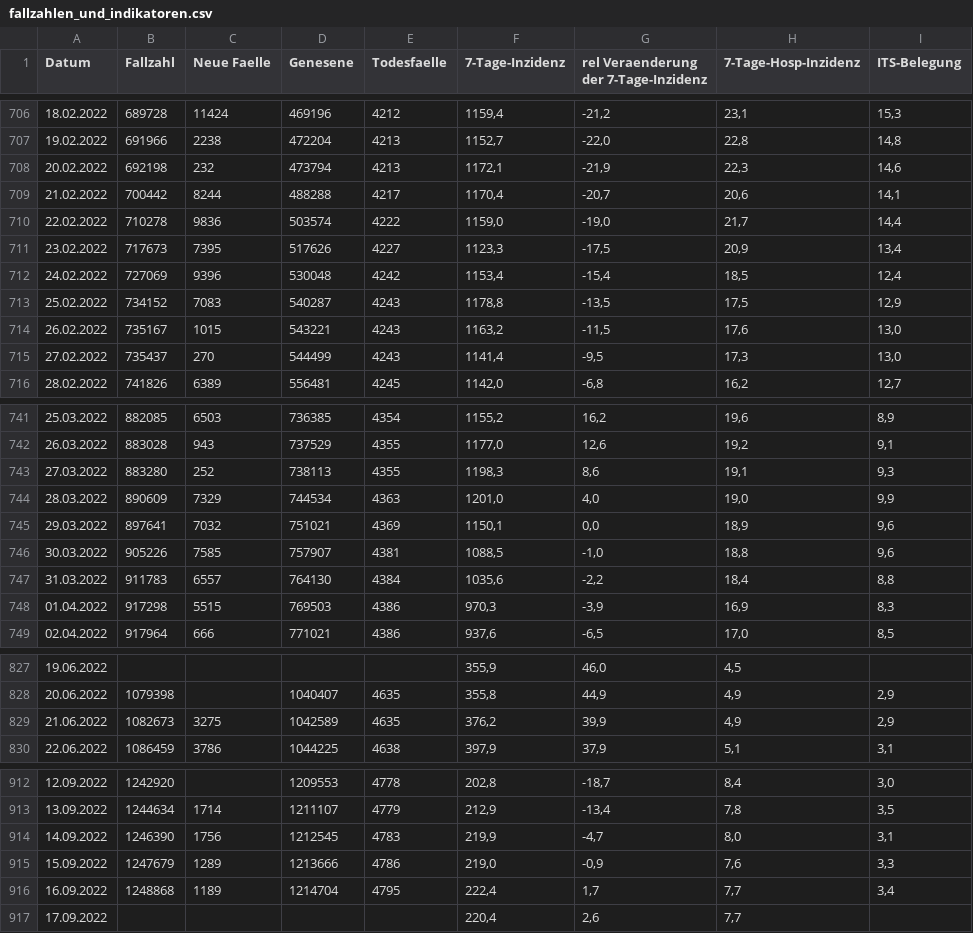
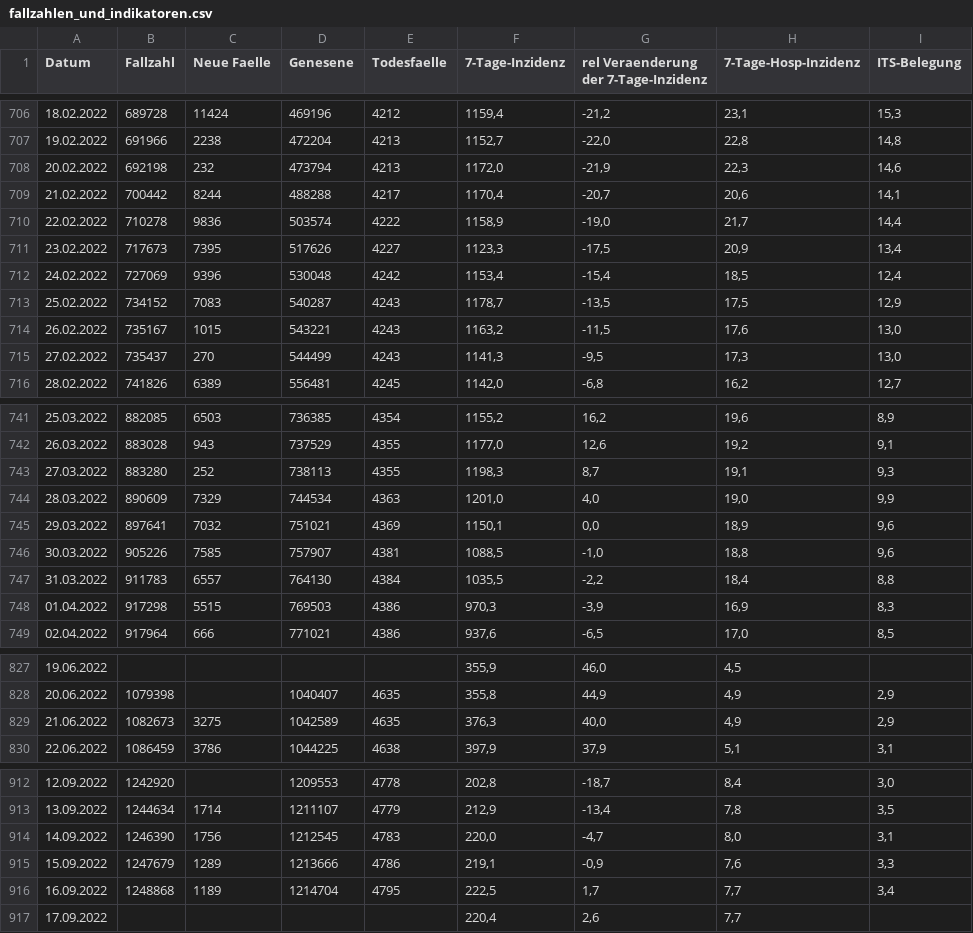
Before and after one commit to tcpekin/flask_site, a CSV file: static/assets/data/fallzahlen_und_indikatoren.csv, drawn as a sheet; only a part is shown, gaps mark what is left out; the diff covers the shown part only.

```diff
--- a/static/assets/data/fallzahlen_und_indikatoren.csv
+++ b/static/assets/data/fallzahlen_und_indikatoren.csv
@@ -707,10 +707,10 @@ Datum;Fallzahl;Neue Faelle;Genesene;Todesfaelle;7-Tage-Inzidenz;rel Veraenderung
 19.02.2022;691966;2238;472204;4213;1152,7;-22,0;22,8;14,8
-20.02.2022;692198;232;473794;4213;1172,1;-21,9;22,3;14,6
+20.02.2022;692198;232;473794;4213;1172,0;-21,9;22,3;14,6
 21.02.2022;700442;8244;488288;4217;1170,4;-20,7;20,6;14,1
-22.02.2022;710278;9836;503574;4222;1159,0;-19,0;21,7;14,4
+22.02.2022;710278;9836;503574;4222;1158,9;-19,0;21,7;14,4
 23.02.2022;717673;7395;517626;4227;1123,3;-17,5;20,9;13,4
 24.02.2022;727069;9396;530048;4242;1153,4;-15,4;18,5;12,4
-25.02.2022;734152;7083;540287;4243;1178,8;-13,5;17,5;12,9
+25.02.2022;734152;7083;540287;4243;1178,7;-13,5;17,5;12,9
 26.02.2022;735167;1015;543221;4243;1163,2;-11,5;17,6;13,0
-27.02.2022;735437;270;544499;4243;1141,4;-9,5;17,3;13,0
+27.02.2022;735437;270;544499;4243;1141,3;-9,5;17,3;13,0
 28.02.2022;741826;6389;556481;4245;1142,0;-6,8;16,2;12,7
@@ -742,3 +742,3 @@ Datum;Fallzahl;Neue Faelle;Genesene;Todesfaelle;7-Tage-Inzidenz;rel Veraenderung
 26.03.2022;883028;943;737529;4355;1177,0;12,6;19,2;9,1
-27.03.2022;883280;252;738113;4355;1198,3;8,6;19,1;9,3
+27.03.2022;883280;252;738113;4355;1198,3;8,7;19,1;9,3
 28.03.2022;890609;7329;744534;4363;1201,0;4,0;19,0;9,9
@@ -746,3 +746,3 @@ Datum;Fallzahl;Neue Faelle;Genesene;Todesfaelle;7-Tage-Inzidenz;rel Veraenderung
 30.03.2022;905226;7585;757907;4381;1088,5;-1,0;18,8;9,6
-31.03.2022;911783;6557;764130;4384;1035,6;-2,2;18,4;8,8
+31.03.2022;911783;6557;764130;4384;1035,5;-2,2;18,4;8,8
 01.04.2022;917298;5515;769503;4386;970,3;-3,9;16,9;8,3
@@ -828,3 +828,3 @@ Datum;Fallzahl;Neue Faelle;Genesene;Todesfaelle;7-Tage-Inzidenz;rel Veraenderung
 20.06.2022;1079398;;1040407;4635;355,8;44,9;4,9;2,9
-21.06.2022;1082673;3275;1042589;4635;376,2;39,9;4,9;2,9
+21.06.2022;1082673;3275;1042589;4635;376,3;40,0;4,9;2,9
 22.06.2022;1086459;3786;1044225;4638;397,9;37,9;5,1;3,1
@@ -913,5 +913,5 @@ Datum;Fallzahl;Neue Faelle;Genesene;Todesfaelle;7-Tage-Inzidenz;rel Veraenderung
 13.09.2022;1244634;1714;1211107;4779;212,9;-13,4;7,8;3,5
-14.09.2022;1246390;1756;1212545;4783;219,9;-4,7;8,0;3,1
-15.09.2022;1247679;1289;1213666;4786;219,0;-0,9;7,6;3,3
-16.09.2022;1248868;1189;1214704;4795;222,4;1,7;7,7;3,4
+14.09.2022;1246390;1756;1212545;4783;220,0;-4,7;8,0;3,1
+15.09.2022;1247679;1289;1213666;4786;219,1;-0,9;7,6;3,3
+16.09.2022;1248868;1189;1214704;4795;222,5;1,7;7,7;3,4
 17.09.2022;;;;;220,4;2,6;7,7;
```
Also changed, not shown: 6 added rows and 53 edited cells elsewhere in this file, 4 other files.
